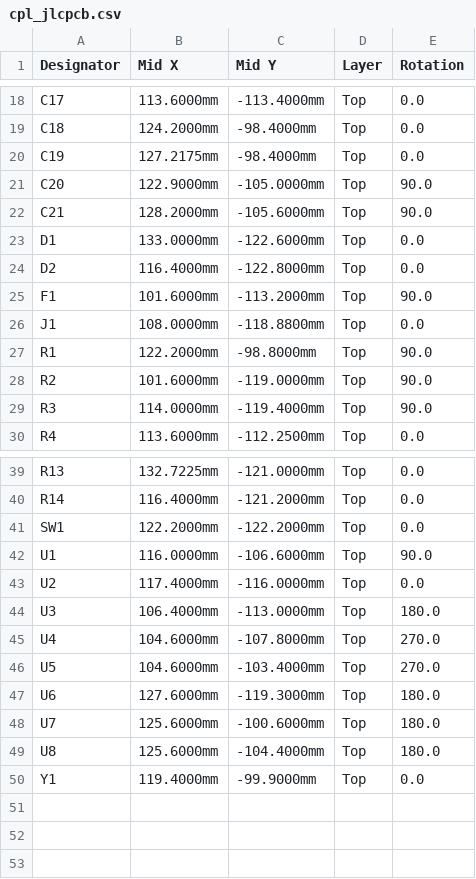
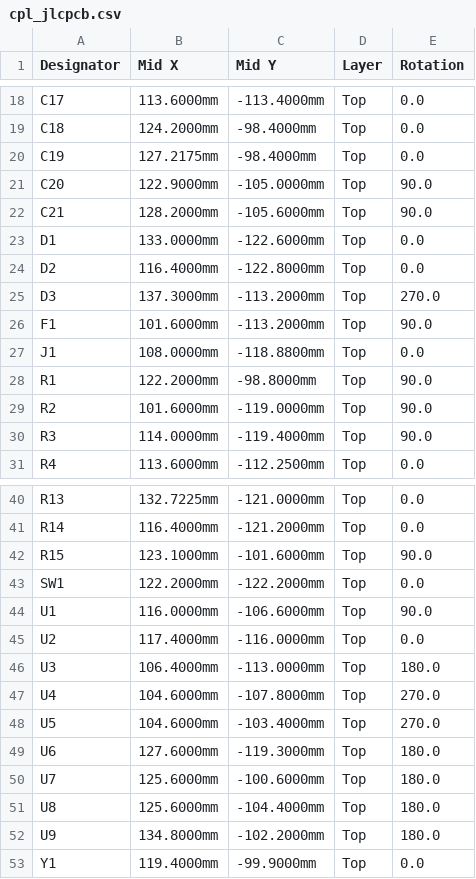
Before and after one commit to DevonHope/FOSS-Health-Alarm, a CSV file: hardware/dock/rev-b/pcb/fab/cpl_jlcpcb.csv, drawn as a sheet; only a part is shown, gaps mark what is left out; the diff names each change by its address in the sheet, - before the commit and + after, or states it on an @@ line.

```diff
--- a/hardware/dock/rev-b/pcb/fab/cpl_jlcpcb.csv
+++ b/hardware/dock/rev-b/pcb/fab/cpl_jlcpcb.csv
+row 25: D3 | 137.3000mm | -113.2000mm | Top | 270.0
+row 42: R15 | 123.1000mm | -101.6000mm | Top | 90.0
+row 52: U9 | 134.8000mm | -102.2000mm | Top | 180.0
```
Also changed, not shown: hardware/dock/rev-b/pcb/fab/bom_jlcpcb.csv, 27 other files.
